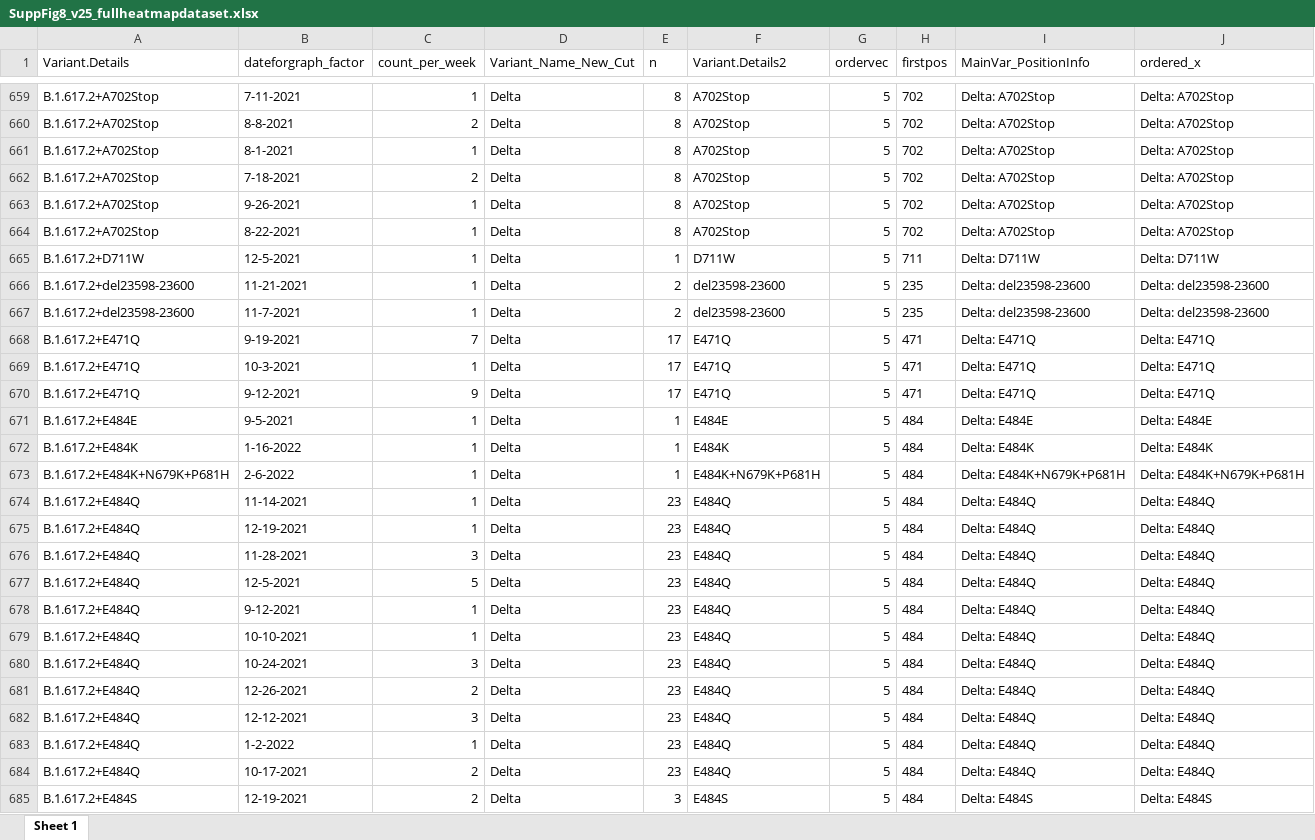
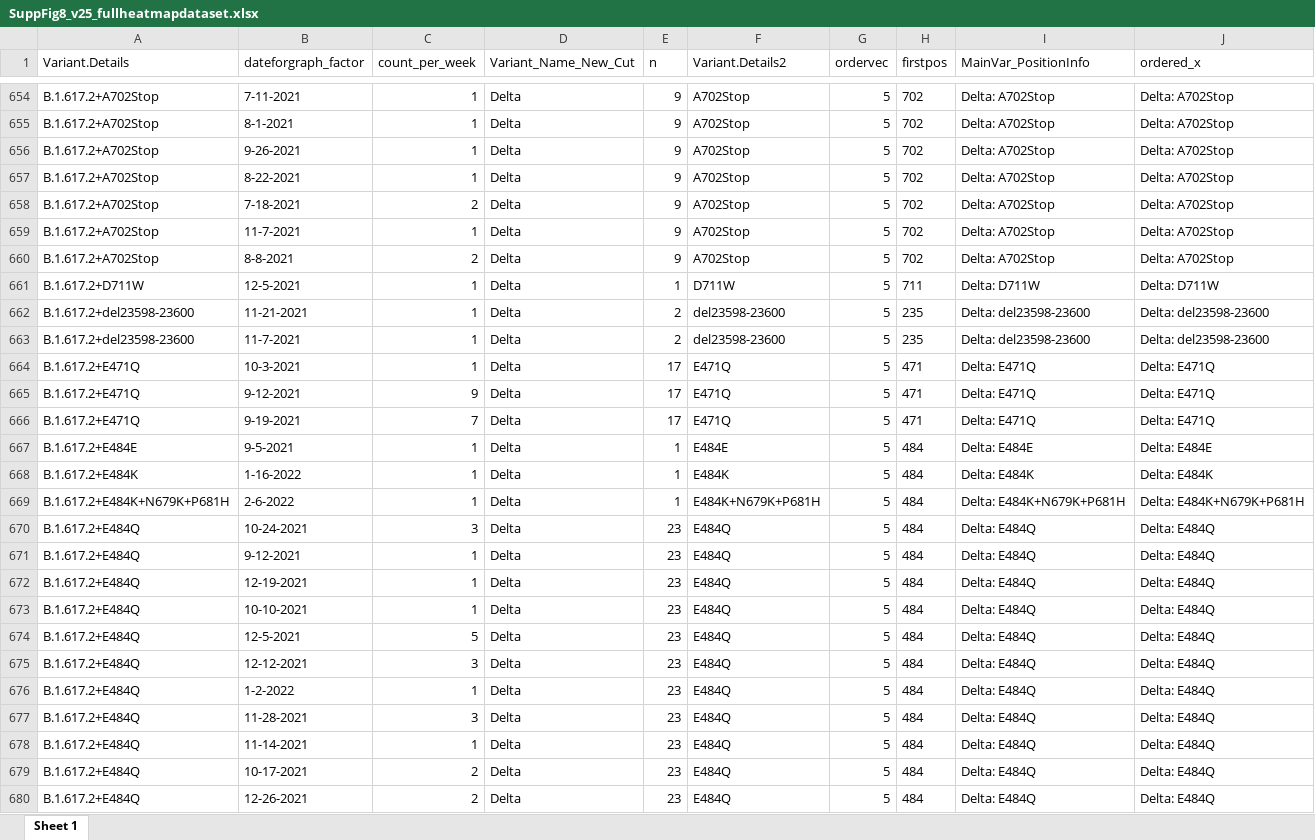
Before and after one commit to wrana-lab/SPARSeq_Figures, an Excel workbook: SupplementalFig8/SuppFig8_v25_fullheatmapdataset.xlsx, sheet Sheet 1, drawn as a sheet; only a part is shown, gaps mark what is left out; the shorter side is filled out with more unchanged rows; values as stored, in another font and other column widths than the file's, no borders; addresses are those after the commit; the diff covers the shown part only; the diff names each change by its address in the sheet, - before the commit and + after, or states it on an @@ line.

Commit message:
Add files via upload
fix typos

```diff
--- a/SupplementalFig8/SuppFig8_v25_fullheatmapdataset.xlsx (sheet Sheet 1)
+++ b/SupplementalFig8/SuppFig8_v25_fullheatmapdataset.xlsx (sheet Sheet 1)
-E654:E655 (n): 8
+E654:E655 (n): 9
-B655 (dateforgraph_factor): 8-8-2021
+B655 (dateforgraph_factor): 8-1-2021
-C655 (count_per_week): 2
+C655 (count_per_week): 1
+row 656: B.1.617.2+A702Stop | 9-26-2021 | 1 | Delta | 9 | A702Stop | 5 | 702 | Delta: A702Stop | Delta: A702Stop
-B657 (dateforgraph_factor): 8-1-2021
+B657 (dateforgraph_factor): 8-22-2021
-E657:E660 (n): 8
+E657:E660 (n): 9
-B659 (dateforgraph_factor): 9-26-2021
+B659 (dateforgraph_factor): 11-7-2021
-B660 (dateforgraph_factor): 8-22-2021
+B660 (dateforgraph_factor): 8-8-2021
-C660 (count_per_week): 1
+C660 (count_per_week): 2
@@ row 668 moved to row 666: B.1.617.2+E471Q @@
@@ row 680 moved to row 670: B.1.617.2+E484Q @@
@@ row 678 moved to row 671: B.1.617.2+E484Q @@
@@ row 679 moved to row 673: B.1.617.2+E484Q @@
@@ row 676 moved to row 677: B.1.617.2+E484Q @@
@@ row 674 moved to row 678: B.1.617.2+E484Q @@
@@ row 681 moved to row 680: B.1.617.2+E484Q @@
```
Also changed, not shown: 3 added rows, 11 removed rows, 351 moved rows and 13 edited cells elsewhere in this sheet, SupplementalFig8/organized_subvariants_v25.xlsx, SupplementalFig8/samples_in_heatmap_Supp8v25data.xlsx, 1 other file.
